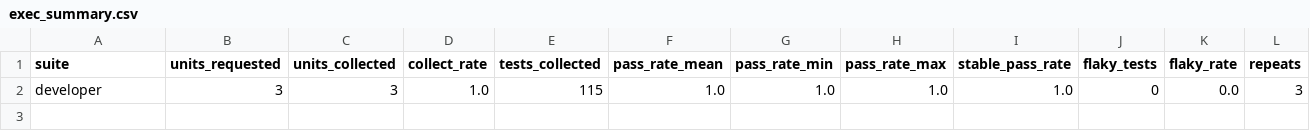
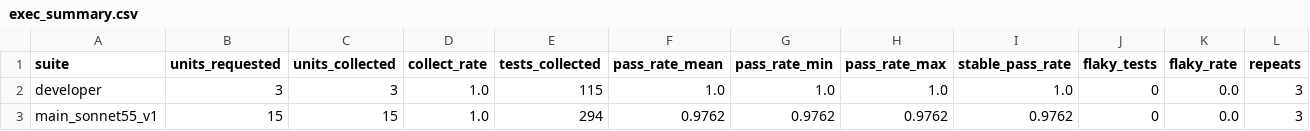
Before and after one commit to rakeshreddy3466/llm-test-quality-assessment, a CSV file: results/exec_summary.csv, drawn as a sheet; only a part is shown; rows hold the shown columns only; the diff names each change by its address in the sheet, - before the commit and + after, or states it on an @@ line.

```diff
--- a/results/exec_summary.csv
+++ b/results/exec_summary.csv
+row 3: main_sonnet55_v1 | 15 | 15 | 1.0 | 294 | 0.9762 | 0.9762 | 0.9762 | 0.9762 | 0 | 0.0 | 3
```
Also changed, not shown: 32 other files.
